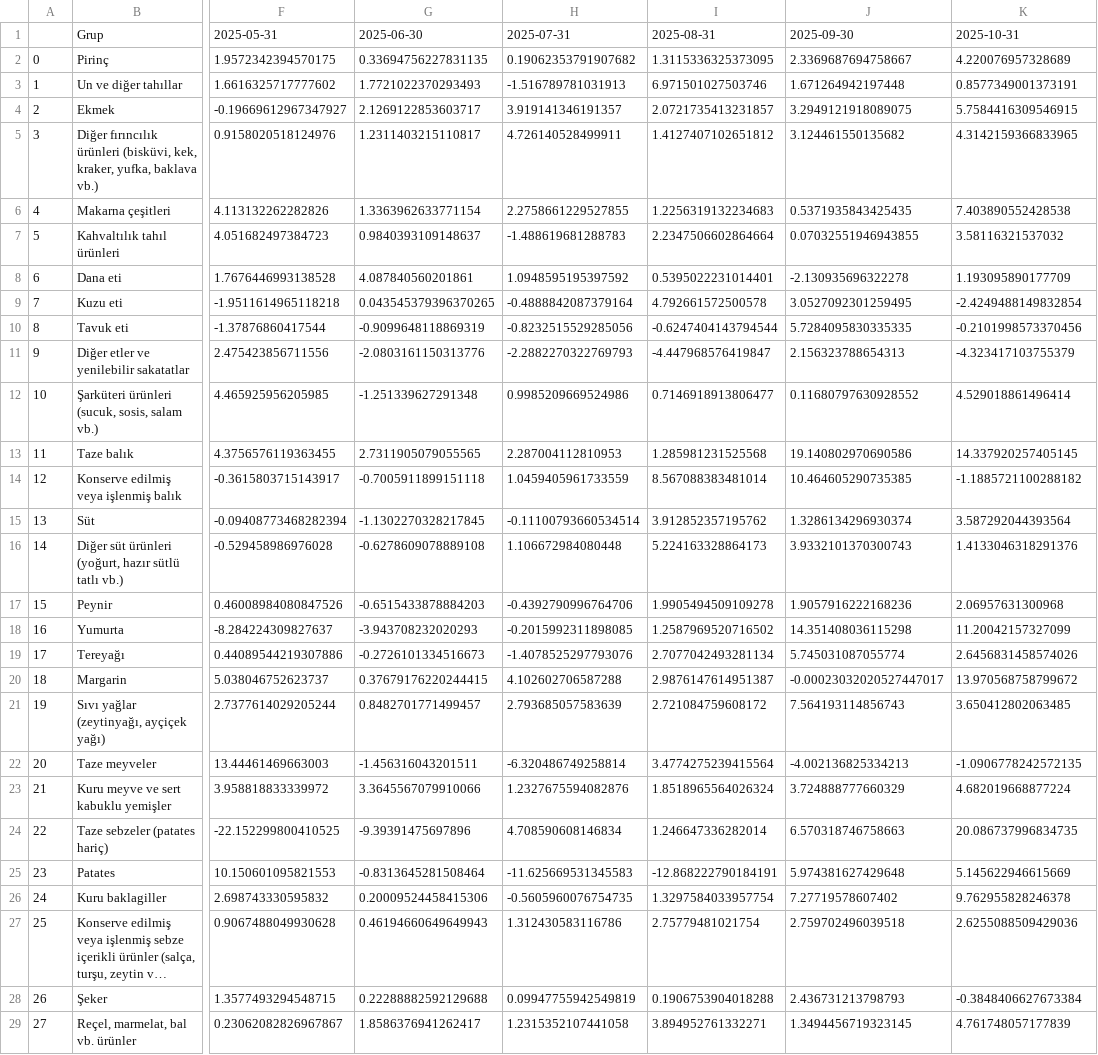
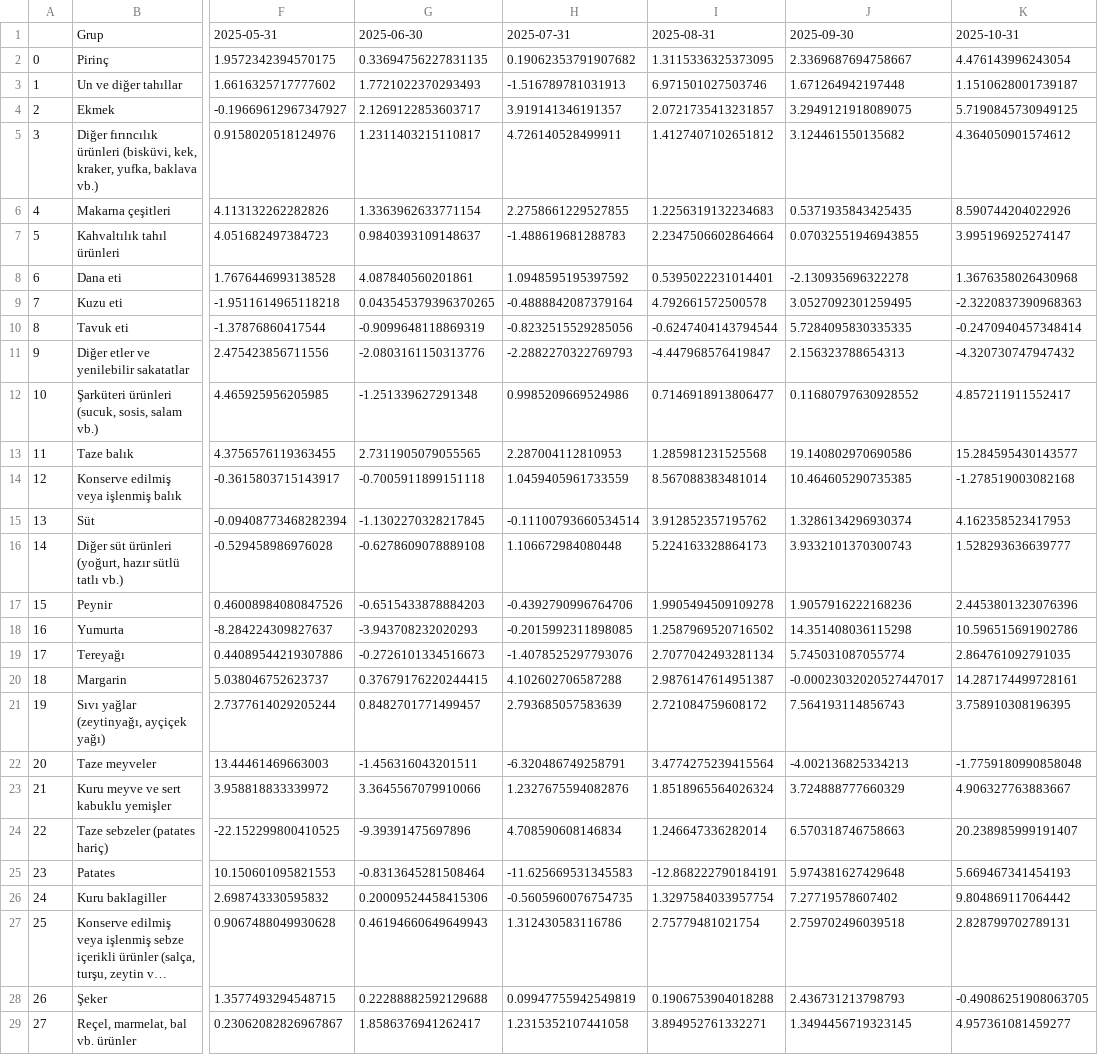
Before and after one commit to kaboya19/WebTufeMobile, a CSV file: assets/harcama_gruplarıaylık.csv, drawn as a sheet; only a part is shown, gaps mark what is left out; long unchanged cells end in …; the diff covers the shown part only; the diff names each change by its address in the sheet, - before the commit and + after, or states it on an @@ line.

```diff
--- a/assets/harcama_gruplarıaylık.csv
+++ b/assets/harcama_gruplarıaylık.csv
-K2: 4.220076957328689
+K2: 4.476143996243054
-K3: 0.8577349001373191
+K3: 1.1510628001739187
-K4: 5.7584416309546915
+K4: 5.7190845730949125
-K5: 4.3142159366833965
+K5: 4.364050901574612
-K6: 7.403890552428538
+K6: 8.590744204022926
-K7: 3.58116321537032
+K7: 3.995196925274147
-K8: 1.193095890177709
+K8: 1.3676358026430968
-K9: -2.4249488149832854
+K9: -2.3220837390968363
-K10: -0.2101998573370456
+K10: -0.2470940457348414
-K11: -4.323417103755379
+K11: -4.320730747947432
-K12: 4.529018861496414
+K12: 4.857211911552417
-K13: 14.337920257405145
+K13: 15.284595430143577
-K14: -1.1885721100288182
+K14: -1.278519003082168
-K15: 3.587292044393564
+K15: 4.162358523417953
-K16: 1.4133046318291376
+K16: 1.528293636639777
-K17: 2.06957631300968
+K17: 2.4453801323076396
-K18: 11.20042157327099
+K18: 10.596515691902786
-K19: 2.6456831458574026
+K19: 2.864761092791035
-K20: 13.970568758799672
+K20: 14.287174499728161
-K21: 3.650412802063485
+K21: 3.758910308196395
-H22: -6.320486749258814
+H22: -6.320486749258791
-K22: -1.0906778242572135
+K22: -1.7759180990858048
-K23: 4.682019668877224
+K23: 4.906327763883667
-K24: 20.086737996834735
+K24: 20.238985999191407
-K25: 5.145622946615669
+K25: 5.669467341454193
-K26: 9.762955828246378
+K26: 9.804869117064442
-K27: 2.6255088509429036
+K27: 2.828799702789131
-K28: -0.3848406627673384
+K28: -0.49086251908063705
-K29: 4.761748057177839
+K29: 4.957361081459277
```
Also changed, not shown: 102 edited cells elsewhere in this file, assets/gruplar.csv, assets/harcama_grupları.csv, 9 other files.
